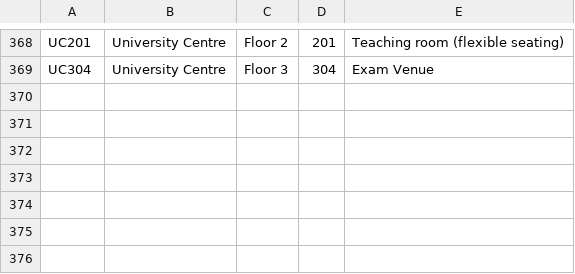
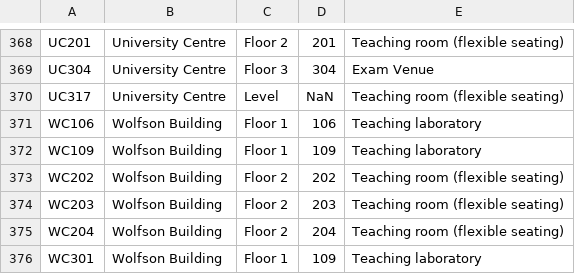
Before and after one commit to JonahMcN/StrathRooms.github.io, a CSV file: data/room_details.csv, drawn as a sheet; only a part is shown, gaps mark what is left out.

```diff
--- a/data/room_details.csv
+++ b/data/room_details.csv
@@ -369 +369,8 @@ UC201,University Centre,Floor 2,201,Teaching room (flexible seating)
 UC304,University Centre,Floor 3,304,Exam Venue
+UC317,University Centre,Level ,NaN,Teaching room (flexible seating)
+WC106,Wolfson Building,Floor 1,106,Teaching laboratory
+WC109,Wolfson Building,Floor 1,109,Teaching laboratory
+WC202,Wolfson Building,Floor 2,202,Teaching room (flexible seating)
+WC203,Wolfson Building,Floor 2,203,Teaching room (flexible seating)
+WC204,Wolfson Building,Floor 2,204,Teaching room (flexible seating)
+WC301,Wolfson Building,Floor 1,109,Teaching laboratory
```
Also changed, not shown: data/empty_bookings.csv, data/room_bookings.csv.
